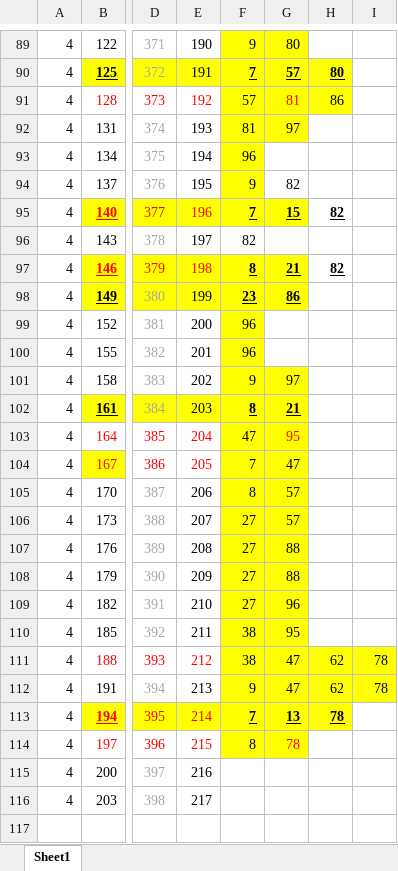
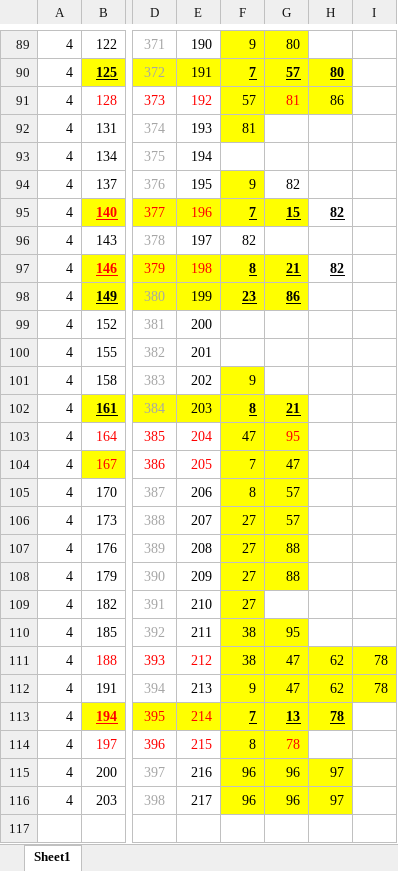
Before and after one commit to irthomas/nomad_obs, an Excel workbook: observations/calibrations/solar_calibrations.xlsx, sheet Sheet1, drawn as a sheet; only a part is shown, gaps mark what is left out; values as stored, in another font and other column widths than the file's, no borders; the diff names each change by its address in the sheet, - before the commit and + after, or states it on an @@ line.

```diff
--- a/observations/calibrations/solar_calibrations.xlsx (sheet Sheet1)
+++ b/observations/calibrations/solar_calibrations.xlsx (sheet Sheet1)
-G92: 97
+G92: (empty)
-G92 fill: #FFFF00
+G92 fill: none
-F93: 96
+F93: (empty)
-F93 fill: #FFFF00
+F93 fill: none
-F99:F100: 96
+F99:F100: (empty)
-F99:F100 fill: #FFFF00
+F99:F100 fill: none
-G101: 97
+G101: (empty)
-G101 fill: #FFFF00
+G101 fill: none
-G109: 96
+G109: (empty)
-G109 fill: #FFFF00
+G109 fill: none
-F115:F116: (empty)
+F115:F116: 96
-F115:H116 fill: none
+F115:H116 fill: #FFFF00
-G115:G116: (empty)
+G115:G116: 96
-H115:H116: (empty)
+H115:H116: 97
```
Also changed, not shown: 11 other files.
